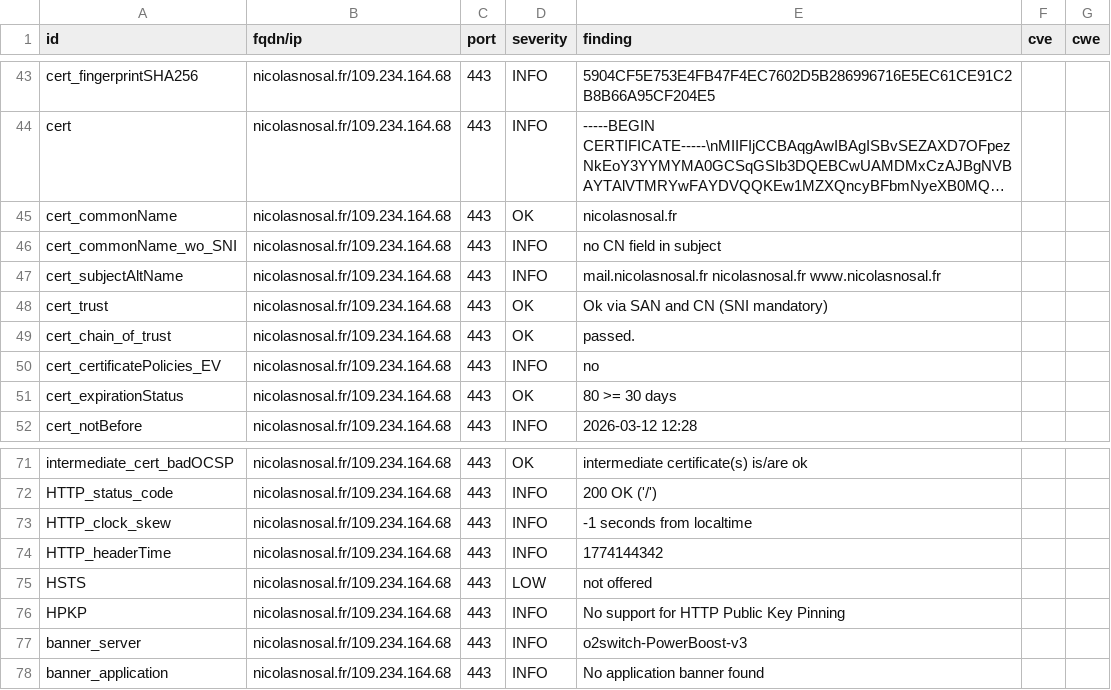
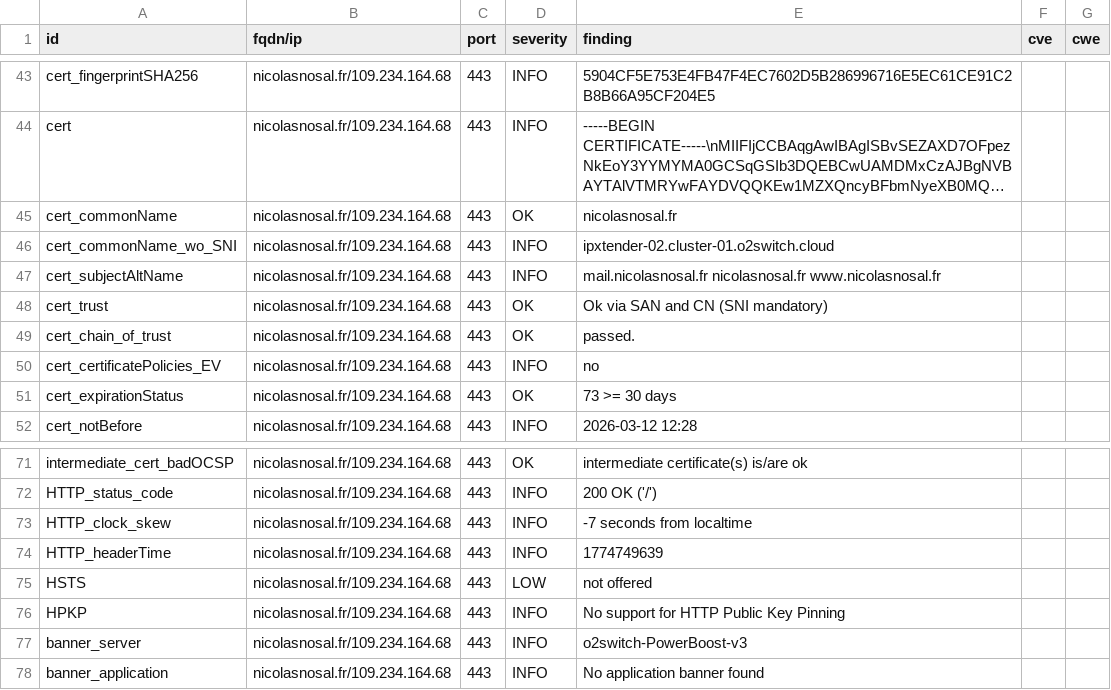
Before and after one commit to nnosal/dashlord, a CSV file: results/aHR0cHM6Ly9uaWNvbGFzbm9zYWwuZnIv/testssl.csv, drawn as a sheet; only a part is shown, gaps mark what is left out; long unchanged cells end in ….

```diff
--- a/results/aHR0cHM6Ly9uaWNvbGFzbm9zYWwuZnIv/testssl.csv
+++ b/results/aHR0cHM6Ly9uaWNvbGFzbm9zYWwuZnIv/testssl.csv
@@ -45,3 +45,3 @@
 "cert_commonName","nicolasnosal.fr/109.234.164.68","443","OK","nicolasnosal.fr","",""
-"cert_commonName_wo_SNI","nicolasnosal.fr/109.234.164.68","443","INFO","no CN field in subject","",""
+"cert_commonName_wo_SNI","nicolasnosal.fr/109.234.164.68","443","INFO","ipxtender-02.cluster-01.o2switch.cloud","",""
 "cert_subjectAltName","nicolasnosal.fr/109.234.164.68","443","INFO","mail.nicolasnosal.fr nicolasnosal.fr www.nicolasnosal.fr","",""
@@ -50,3 +50,3 @@
 "cert_certificatePolicies_EV","nicolasnosal.fr/109.234.164.68","443","INFO","no","",""
-"cert_expirationStatus","nicolasnosal.fr/109.234.164.68","443","OK","80 >= 30 days","",""
+"cert_expirationStatus","nicolasnosal.fr/109.234.164.68","443","OK","73 >= 30 days","",""
 "cert_notBefore","nicolasnosal.fr/109.234.164.68","443","INFO","2026-03-12 12:28","",""
@@ -72,4 +72,4 @@
 "HTTP_status_code","nicolasnosal.fr/109.234.164.68","443","INFO","200 OK ('/')","",""
-"HTTP_clock_skew","nicolasnosal.fr/109.234.164.68","443","INFO","-1 seconds from localtime","",""
-"HTTP_headerTime","nicolasnosal.fr/109.234.164.68","443","INFO","1774144342","",""
+"HTTP_clock_skew","nicolasnosal.fr/109.234.164.68","443","INFO","-7 seconds from localtime","",""
+"HTTP_headerTime","nicolasnosal.fr/109.234.164.68","443","INFO","1774749639","",""
 "HSTS","nicolasnosal.fr/109.234.164.68","443","LOW","not offered","",""
```
Also changed, not shown: 9 other files.
